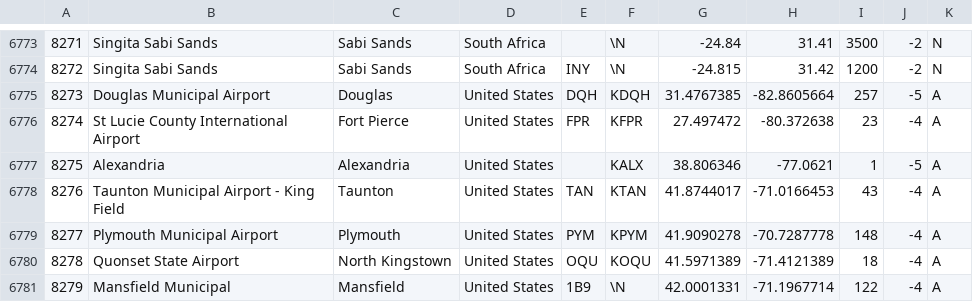
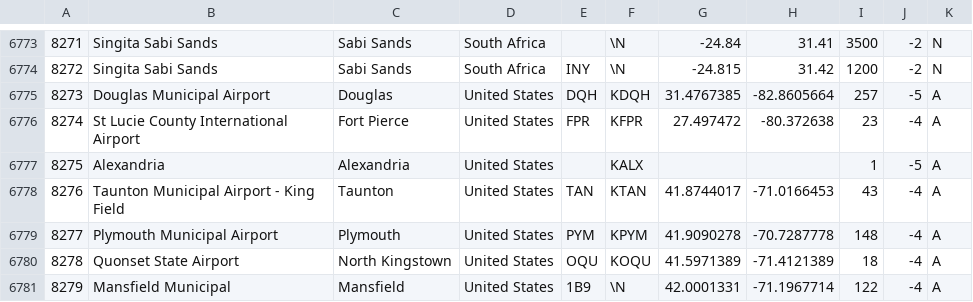
Before and after one commit to infochimps-data/infochimps-data, a CSV file: airline_flights/openflights_airports-raw.csv, drawn as a sheet; only a part is shown, gaps mark what is left out.

Commit message:
coordinates for Alexandria airport were wrong -- not in Alexandria, VA

```diff
--- a/airline_flights/openflights_airports-raw.csv
+++ b/airline_flights/openflights_airports-raw.csv
@@ -6776,3 +6776,3 @@
 8274,"St Lucie County International Airport","Fort Pierce","United States","FPR","KFPR",27.497472,-80.372638,23,-4,"A"
-8275,"Alexandria","Alexandria","United States","","KALX",38.806346,-77.0621,1,-5,"A"
+8275,"Alexandria","Alexandria","United States","","KALX",,,1,-5,"A"
 8276,"Taunton Municipal Airport - King Field","Taunton","United States","TAN","KTAN",41.8744017,-71.0166453,43,-4,"A"
```
